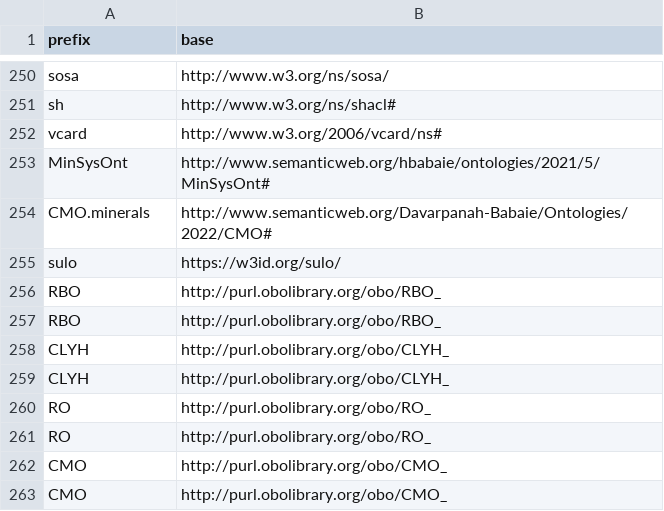
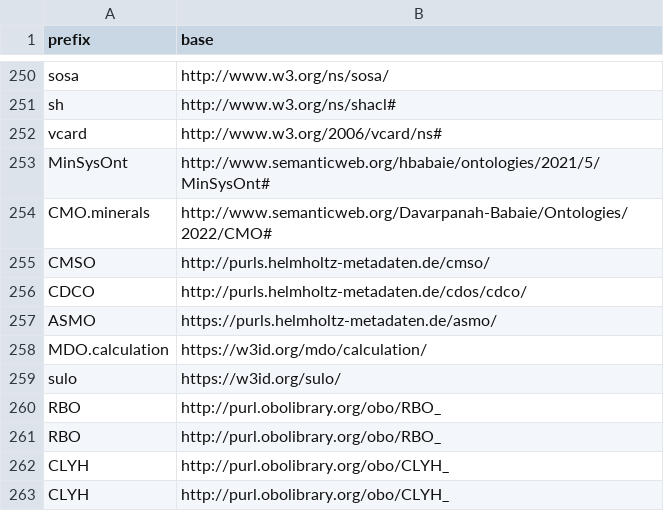
Before and after one commit to INCATools/semantic-sql, a CSV file: src/semsql/builder/prefixes/prefixes.csv, drawn as a sheet; only a part is shown, gaps mark what is left out; the shorter side is filled out with more unchanged rows.

Commit message:
Fix post-processing steps and add CMSO/ASMO

```diff
--- a/src/semsql/builder/prefixes/prefixes.csv
+++ b/src/semsql/builder/prefixes/prefixes.csv
@@ -254,2 +254,6 @@ MinSysOnt,http://www.semanticweb.org/hbabaie/ontologies/2021/5/MinSysOnt#
 CMO.minerals,http://www.semanticweb.org/Davarpanah-Babaie/Ontologies/2022/CMO#
+CMSO,http://purls.helmholtz-metadaten.de/cmso/
+CDCO,http://purls.helmholtz-metadaten.de/cdos/cdco/
+ASMO,https://purls.helmholtz-metadaten.de/asmo/
+MDO.calculation,https://w3id.org/mdo/calculation/
 sulo,https://w3id.org/sulo/
```
Also changed, not shown: src/semsql/builder/prefixes/prefixes_local.csv, 6 other files.
